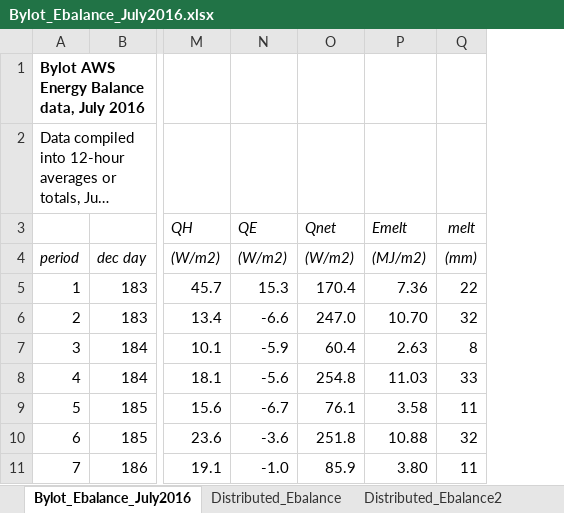
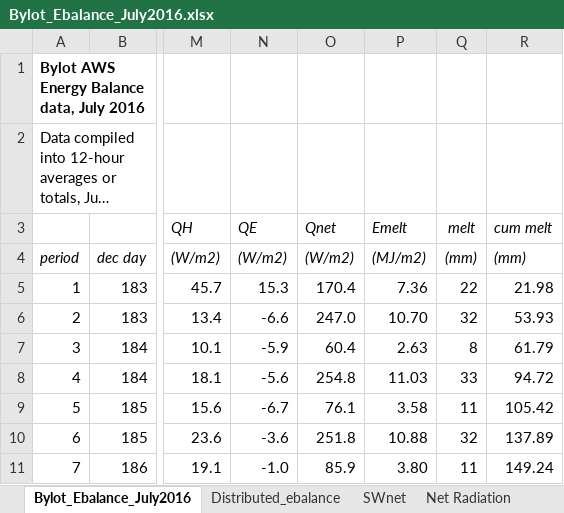
Before and after one commit to ellie-b/UAV_ebal, an Excel workbook: Bylot_Ebalance_July2016.xlsx, sheet Bylot_Ebalance_July2016, drawn as a sheet; only a part is shown, gaps mark what is left out; long unchanged cells end in …; values as stored, in another font and other column widths than the file's, no borders; the diff names each change by its address in the sheet, - before the commit and + after, or states it on an @@ line.

```diff
--- a/Bylot_Ebalance_July2016.xlsx (sheet Bylot_Ebalance_July2016)
+++ b/Bylot_Ebalance_July2016.xlsx (sheet Bylot_Ebalance_July2016)
-sheet tab: Distributed_Ebalance
-sheet tab: Distributed_Ebalance2
+sheet tab: Distributed_ebalance
+sheet tab: Net Radiation
+column R (cum melt), rows 4-11: (mm) | 21.98 | 53.93 | 61.79 | 94.72 | 105.42 | 137.89 | 149.24
```
Also changed, not shown: other sheet tabs, charts or pictures, 2 other files.
